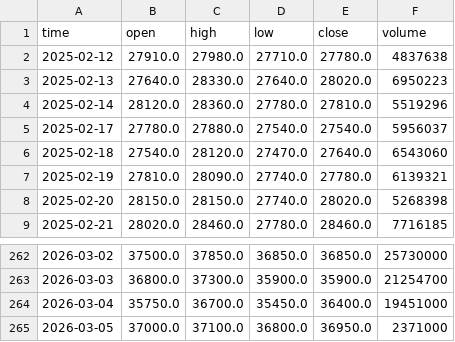
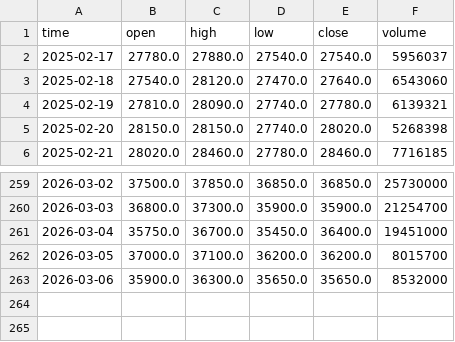
Before and after one commit to NamNG0111/trading-on-tcbs-api, a CSV file: trading_on_tcbs_api/data/stocks/CTG_1D.csv, drawn as a sheet; only a part is shown, gaps mark what is left out.

```diff
--- a/trading_on_tcbs_api/data/stocks/CTG_1D.csv
+++ b/trading_on_tcbs_api/data/stocks/CTG_1D.csv
@@ -1,5 +1,2 @@
 time,open,high,low,close,volume
-2025-02-12,27910.0,27980.0,27710.0,27780.0,4837638
-2025-02-13,27640.0,28330.0,27640.0,28020.0,6950223
-2025-02-14,28120.0,28360.0,27780.0,27810.0,5519296
 2025-02-17,27780.0,27880.0,27540.0,27540.0,5956037
@@ -264,2 +261,3 @@ time,open,high,low,close,volume
 2026-03-04,35750.0,36700.0,35450.0,36400.0,19451000
-2026-03-05,37000.0,37100.0,36800.0,36950.0,2371000
+2026-03-05,37000.0,37100.0,36200.0,36200.0,8015700
+2026-03-06,35900.0,36300.0,35650.0,35650.0,8532000
```
Also changed, not shown: trading_on_tcbs_api/data/stocks/BID_1D.csv, trading_on_tcbs_api/data/stocks/FPT_1D.csv, 33 other files.
